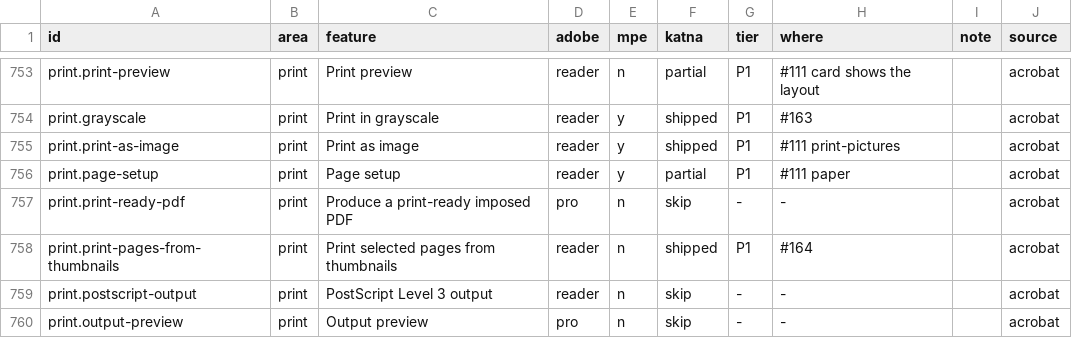
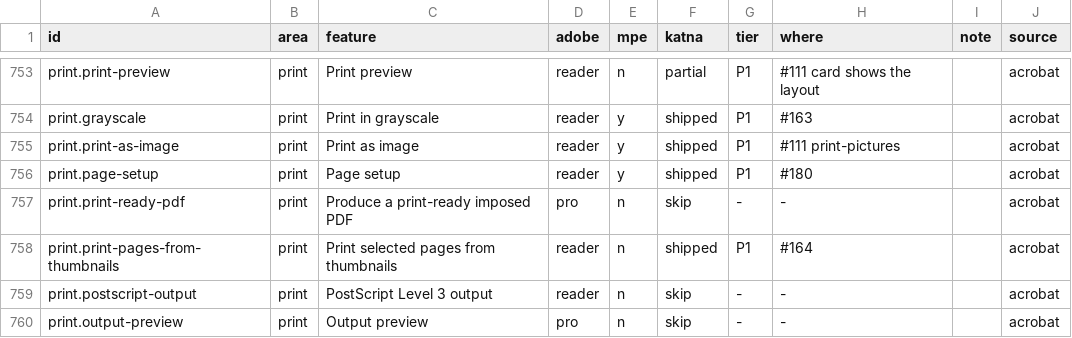
Before and after one commit to QuakeString/katna-pdf, a TSV file: parity/features.tsv, drawn as a sheet; only a part is shown, gaps mark what is left out.

```diff
--- a/parity/features.tsv
+++ b/parity/features.tsv
@@ -755,3 +755,3 @@ print.grayscale	print	Print in grayscale	reader	y	shipped	P1	#163		acrobat
 print.print-as-image	print	Print as image	reader	y	shipped	P1	#111 print-pictures		acrobat
-print.page-setup	print	Page setup	reader	y	partial	P1	#111 paper		acrobat
+print.page-setup	print	Page setup	reader	y	shipped	P1	#180		acrobat
 print.print-ready-pdf	print	Produce a print-ready imposed PDF	pro	n	skip	-	-		acrobat
```
Also changed, not shown: 6 other files.
